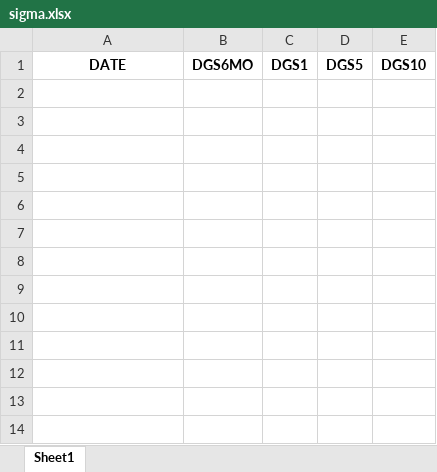
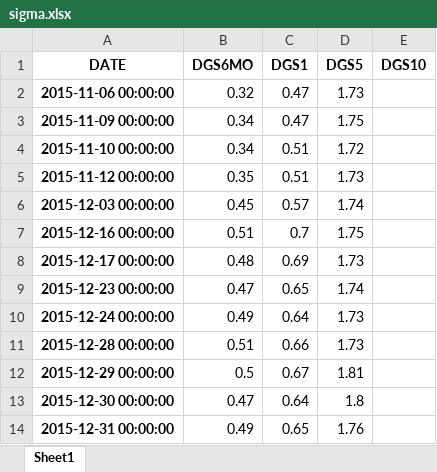
Before and after one commit to MirRinat/Sf_education, an Excel workbook: Homework6/sigma.xlsx, sheet Sheet1, drawn as a sheet; values as stored, in another font and other column widths than the file's, no borders; the diff names each change by its address in the sheet, - before the commit and + after, or states it on an @@ line.

```diff
--- a/Homework6/sigma.xlsx (sheet Sheet1)
+++ b/Homework6/sigma.xlsx (sheet Sheet1)
+row 2: 2015-11-06 00:00:00 | 0.32 | 0.47 | 1.73
+row 3: 2015-11-09 00:00:00 | 0.34 | 0.47 | 1.75
+row 4: 2015-11-10 00:00:00 | 0.34 | 0.51 | 1.72
+row 5: 2015-11-12 00:00:00 | 0.35 | 0.51 | 1.73
+row 6: 2015-12-03 00:00:00 | 0.45 | 0.57 | 1.74
+row 7: 2015-12-16 00:00:00 | 0.51 | 0.7 | 1.75
+row 8: 2015-12-17 00:00:00 | 0.48 | 0.69 | 1.73
+row 9: 2015-12-23 00:00:00 | 0.47 | 0.65 | 1.74
+row 10: 2015-12-24 00:00:00 | 0.49 | 0.64 | 1.73
+row 11: 2015-12-28 00:00:00 | 0.51 | 0.66 | 1.73
+row 12: 2015-12-29 00:00:00 | 0.5 | 0.67 | 1.81
+row 13: 2015-12-30 00:00:00 | 0.47 | 0.64 | 1.8
+row 14: 2015-12-31 00:00:00 | 0.49 | 0.65 | 1.76
```
Also changed, not shown: 1 other file.
